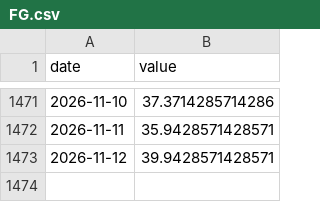
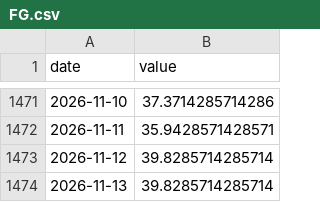
Before and after one commit to CL272/strategist-dashboard, a CSV file: archive/FG.csv, drawn as a sheet; only a part is shown, gaps mark what is left out.

```diff
--- a/archive/FG.csv
+++ b/archive/FG.csv
@@ -1472,2 +1472,3 @@ date,value
 2026-11-11,35.9428571428571
-2026-11-12,39.9428571428571
+2026-11-12,39.8285714285714
+2026-11-13,39.8285714285714
```
Also changed, not shown: archive/OIL_BRENT_12M.csv, archive/OIL_BRENT_SPREAD.csv, 7 other files.
